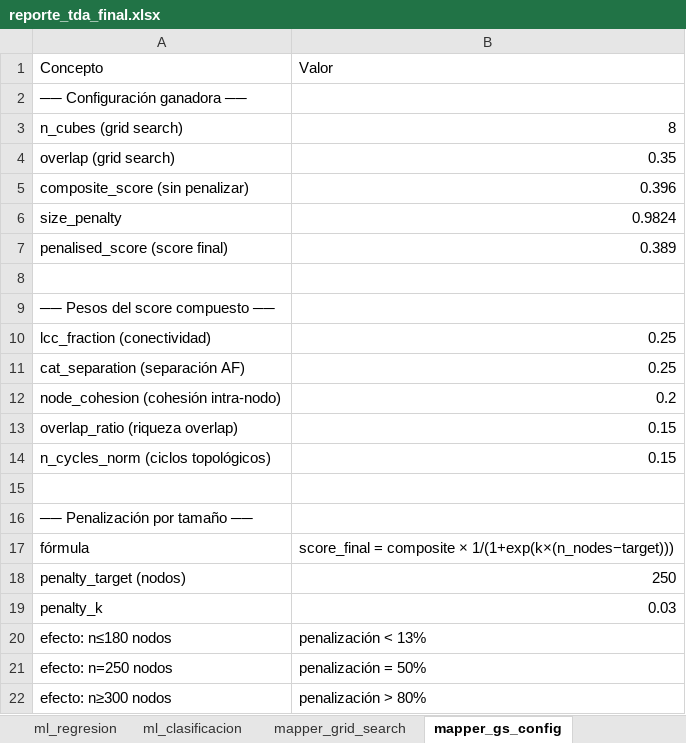
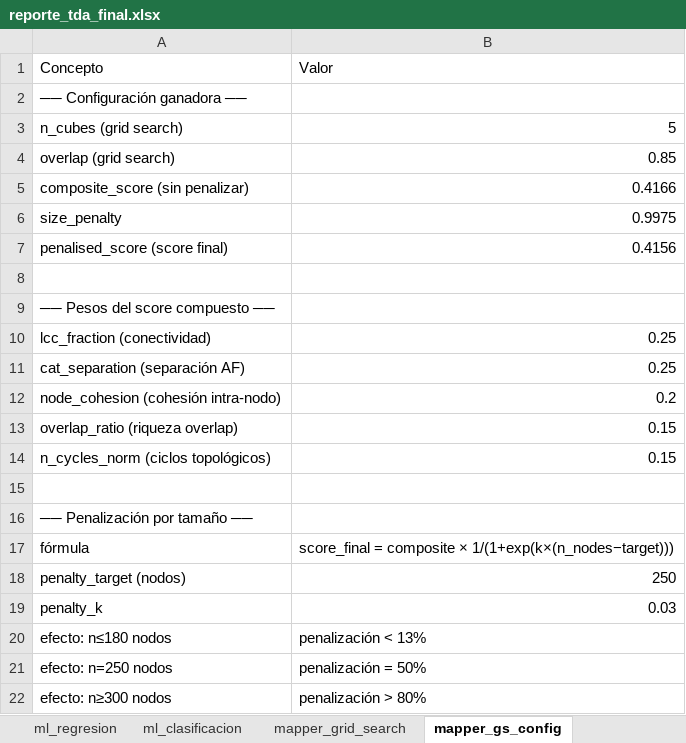
Before and after one commit to hjv-tssrct12/reto_topolog-a-eq2, an Excel workbook: pipeline_mapper/outputs/reporte_tda_final.xlsx, sheet mapper_gs_config, drawn as a sheet; values as stored, in another font and other column widths than the file's, no borders; the diff names each change by its address in the sheet, - before the commit and + after, or states it on an @@ line.

Commit message:
Ultimo mapper y modificaciones a repo

```diff
--- a/pipeline_mapper/outputs/reporte_tda_final.xlsx (sheet mapper_gs_config)
+++ b/pipeline_mapper/outputs/reporte_tda_final.xlsx (sheet mapper_gs_config)
-B3: 8
+B3: 5
-B4: 0.35
+B4: 0.85
-B5: 0.396
+B5: 0.4166
-B6: 0.9824
+B6: 0.9975
-B7: 0.389
+B7: 0.4156
```
Also changed, not shown: sheet mapper_grid_search, sheet estabilidad_bootstrap, sheet barrido_multiescala, sheet nodos_estadisticas, sheet feature_importance, sheet interpretacion_clinica, 3 more sheets, 22 other files.
